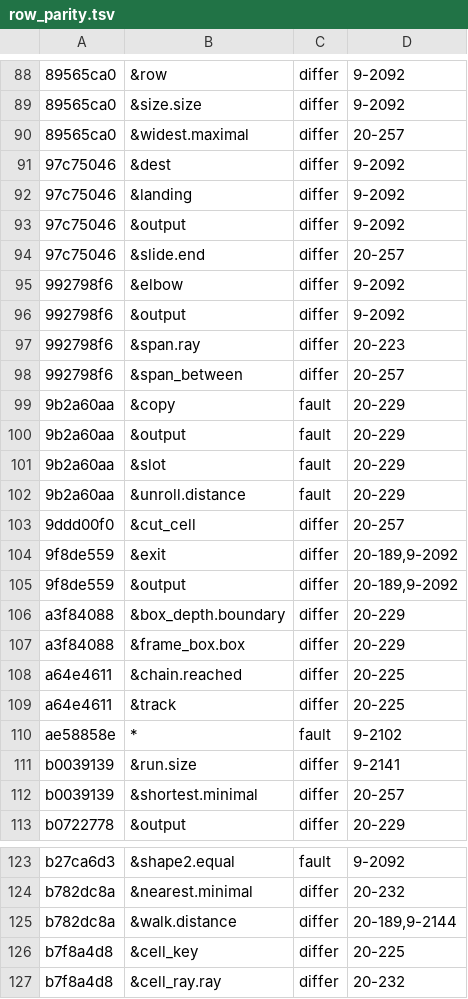
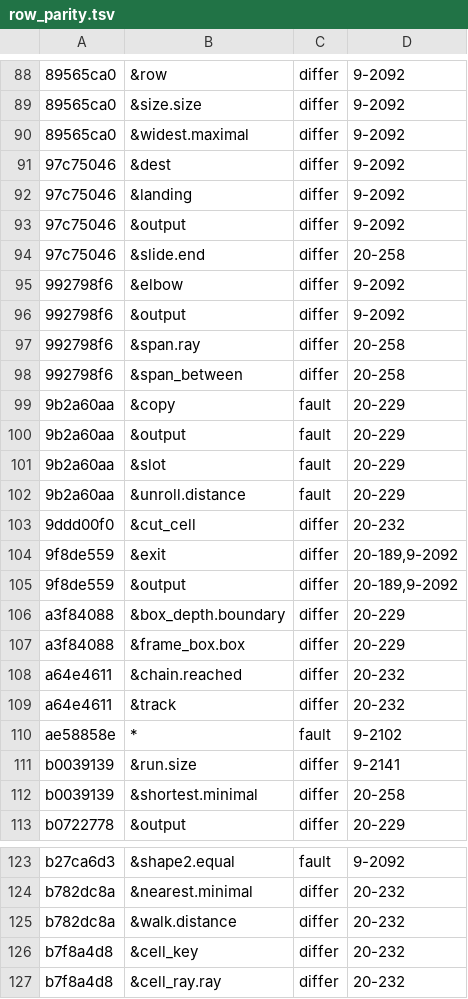
Before and after one commit to conundrumer/arc-workspace, a TSV file: src/arclog_convert/row_parity.tsv, drawn as a sheet; only a part is shown, gaps mark what is left out; the diff covers the shown part only.

Commit message:
Baselines: row-parity ticket fields name the open ticket of each line's cause

```diff
--- a/src/arclog_convert/row_parity.tsv
+++ b/src/arclog_convert/row_parity.tsv
@@ -89,3 +89,3 @@
 89565ca0	&size.size	differ	9-2092
-89565ca0	&widest.maximal	differ	20-257
+89565ca0	&widest.maximal	differ	9-2092
 97c75046	&dest	differ	9-2092
@@ -93,7 +93,7 @@
 97c75046	&output	differ	9-2092
-97c75046	&slide.end	differ	20-257
+97c75046	&slide.end	differ	20-258
 992798f6	&elbow	differ	9-2092
 992798f6	&output	differ	9-2092
-992798f6	&span.ray	differ	20-223
-992798f6	&span_between	differ	20-257
+992798f6	&span.ray	differ	20-258
+992798f6	&span_between	differ	20-258
 9b2a60aa	&copy	fault	20-229
@@ -102,3 +102,3 @@
 9b2a60aa	&unroll.distance	fault	20-229
-9ddd00f0	&cut_cell	differ	20-257
+9ddd00f0	&cut_cell	differ	20-232
 9f8de559	&exit	differ	20-189,9-2092
@@ -107,7 +107,7 @@ a3f84088	&box_depth.boundary	differ	20-229
 a3f84088	&frame_box.box	differ	20-229
-a64e4611	&chain.reached	differ	20-225
-a64e4611	&track	differ	20-225
+a64e4611	&chain.reached	differ	20-232
+a64e4611	&track	differ	20-232
 ae58858e	*	fault	9-2102
 b0039139	&run.size	differ	9-2141
-b0039139	&shortest.minimal	differ	20-257
+b0039139	&shortest.minimal	differ	20-258
 b0722778	&output	differ	20-229
@@ -124,4 +124,4 @@ b27ca6d3	&shape2.equal	fault	9-2092
 b782dc8a	&nearest.minimal	differ	20-232
-b782dc8a	&walk.distance	differ	20-189,9-2144
-b7f8a4d8	&cell_key	differ	20-225
+b782dc8a	&walk.distance	differ	20-232
+b7f8a4d8	&cell_key	differ	20-232
 b7f8a4d8	&cell_ray.ray	differ	20-232
```
Also changed, not shown: 5 edited cells elsewhere in this file.
